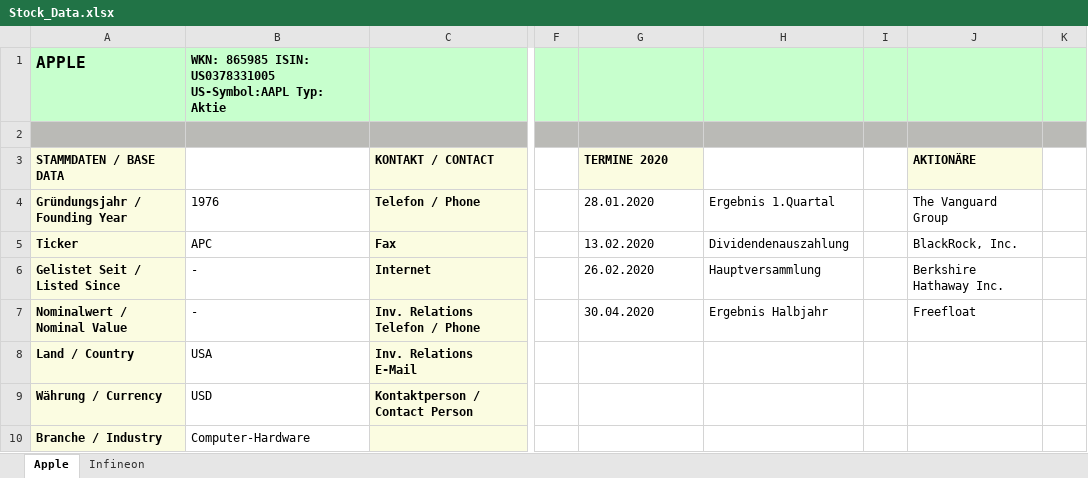
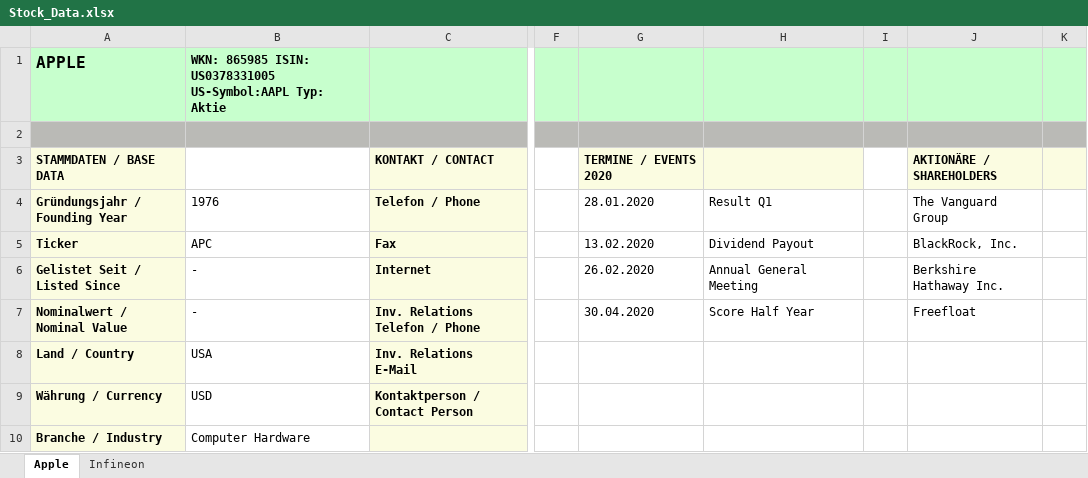
Before and after one commit to Rapid1898-code/Python-Diverses, an Excel workbook: Webscraping with BeautifulSoup/Stock_Data.xlsx, sheet Apple, drawn as a sheet; only a part is shown, gaps mark what is left out; values as stored, in another font and other column widths than the file's, no borders; the diff covers the shown part only; the diff names each change by its address in the sheet, - before the commit and + after, or states it on an @@ line.

```diff
--- a/Webscraping with BeautifulSoup/Stock_Data.xlsx (sheet Apple)
+++ b/Webscraping with BeautifulSoup/Stock_Data.xlsx (sheet Apple)
-G3: TERMINE 2020
+G3: TERMINE / EVENTS 2020
-H3 fill: none
+H3 fill: #FBFCE1
-J3: AKTIONÄRE
+J3: AKTIONÄRE / SHAREHOLDERS
-K3 fill: none
+K3 fill: #FBFCE1
-H4: Ergebnis 1.Quartal
+H4: Result Q1
-H5: Dividendenauszahlung
+H5: Dividend Payout
-H6: Hauptversammlung
+H6: Annual General Meeting
-H7: Ergebnis Halbjahr
+H7: Score Half Year
-B10: Computer-Hardware
+B10: Computer Hardware
```
Also changed, not shown: 14 added rows, 1 removed row and 4 edited cells elsewhere in this sheet, sheet Infineon, 6 other files.
